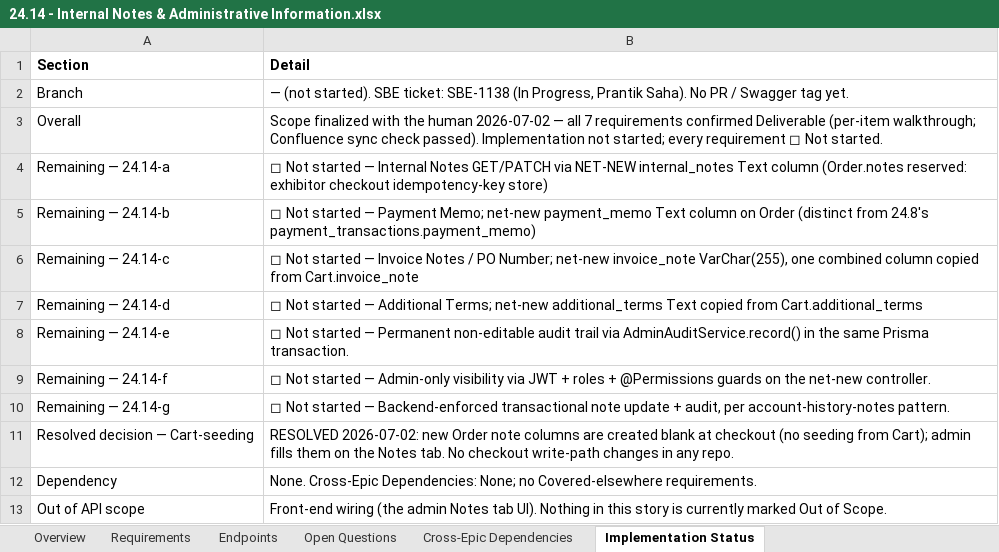
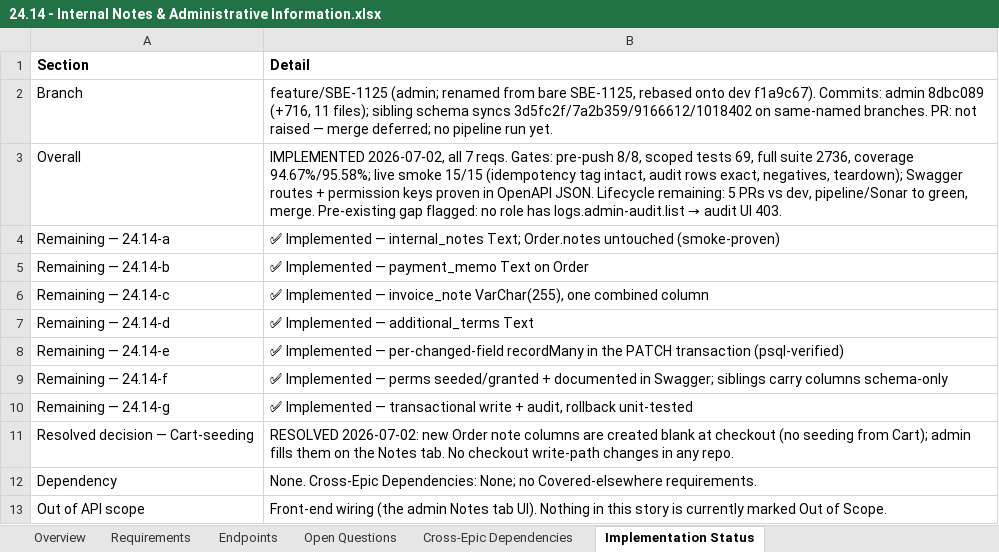
Before and after one commit to prantikUIPL/sbe-backend-workspace, an Excel workbook: order_management/24.14-internal-notes-and-administrative-information/24.14 - Internal Notes & Administrative Information.xlsx, sheet Implementation Status, drawn as a sheet; values as stored, in another font and other column widths than the file's, no borders; the diff names each change by its address in the sheet, - before the commit and + after, or states it on an @@ line.

Commit message:
docs(order-management): record 24.14 implementation status — built on feature/SBE-1125, merge deferred

```diff
--- a/order_management/24.14-internal-notes-and-administrative-information/24.14 - Internal Notes & Administrative Information.xlsx (sheet Implementation Status)
+++ b/order_management/24.14-internal-notes-and-administrative-information/24.14 - Internal Notes & Administrative Information.xlsx (sheet Implementation Status)
-B2 (Detail): — (not started). SBE ticket: SBE-1138 (In Progress, Prantik Saha). No PR / Swagger tag yet.
+B2 (Detail): feature/SBE-1125 (admin; renamed from bare SBE-1125, rebased onto dev f1a9c67). Commits: admin 8dbc089 (+716, 11 files); sibling schema syncs 3d5fc2f/7a2b359/9166612/1018402 on same-named branches. PR: not raised — merge deferred; no pipeline run yet.
@@ B3 (Detail): Scope finalized with the human 2026-07-02 — all 7 requirements confirmed Deliverable (per-item walkthrough; Confluence sync check passed). Implementation not started; every requirement ◻ Not started. → IMPLEMENTED 2026-07-02, all 7 reqs. Gates: pre-push 8/8, scoped tests 69, full suite 2736, coverage 94.67%/95.58%; live smoke 15/15 (idempotency tag intact, audit rows exact, negatives, teardown); Swagger routes + permission keys proven in OpenAPI JSON. Lifecycle remaining: 5 PRs vs dev, pipeline/Sonar to green, merge. Pre-existing gap flagged: no role has logs.admin-audit.list → audit UI 403. @@
-B4 (Detail): ◻ Not started — Internal Notes GET/PATCH via NET-NEW internal_notes Text column (Order.notes reserved: exhibitor checkout idempotency-key store)
+B4 (Detail): ✅ Implemented — internal_notes Text; Order.notes untouched (smoke-proven)
-B5 (Detail): ◻ Not started — Payment Memo; net-new payment_memo Text column on Order (distinct from 24.8's payment_transactions.payment_memo)
+B5 (Detail): ✅ Implemented — payment_memo Text on Order
-B6 (Detail): ◻ Not started — Invoice Notes / PO Number; net-new invoice_note VarChar(255), one combined column copied from Cart.invoice_note
+B6 (Detail): ✅ Implemented — invoice_note VarChar(255), one combined column
-B7 (Detail): ◻ Not started — Additional Terms; net-new additional_terms Text copied from Cart.additional_terms
+B7 (Detail): ✅ Implemented — additional_terms Text
-B8 (Detail): ◻ Not started — Permanent non-editable audit trail via AdminAuditService.record() in the same Prisma transaction.
+B8 (Detail): ✅ Implemented — per-changed-field recordMany in the PATCH transaction (psql-verified)
-B9 (Detail): ◻ Not started — Admin-only visibility via JWT + roles + @Permissions guards on the net-new controller.
+B9 (Detail): ✅ Implemented — perms seeded/granted + documented in Swagger; siblings carry columns schema-only
-B10 (Detail): ◻ Not started — Backend-enforced transactional note update + audit, per account-history-notes pattern.
+B10 (Detail): ✅ Implemented — transactional write + audit, rollback unit-tested
```
Also changed, not shown: sheet Requirements, sheet Overview, 2 other files.
